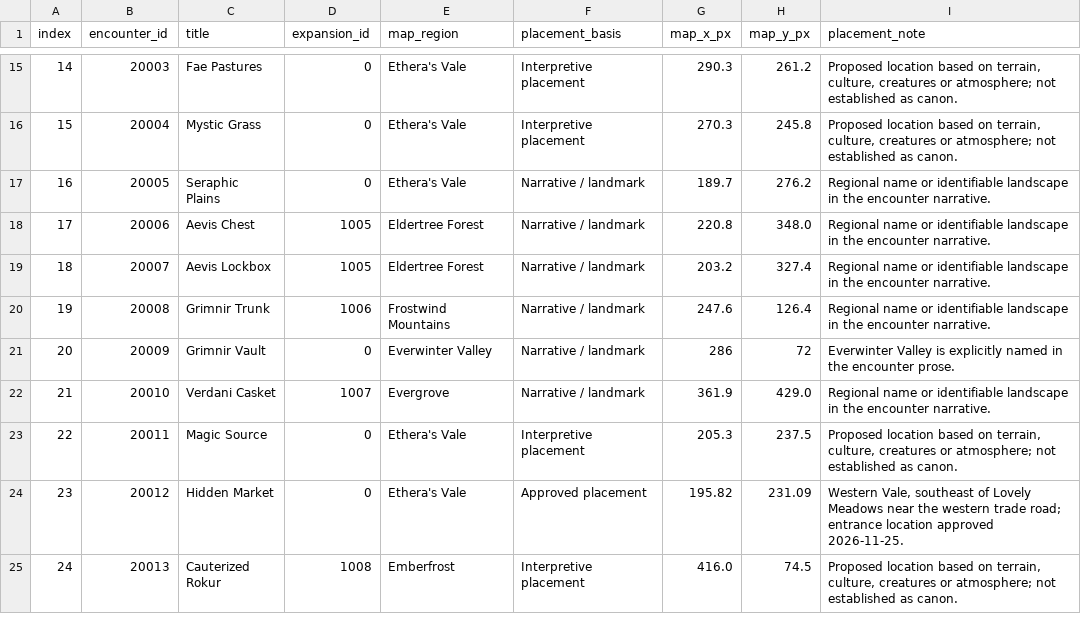
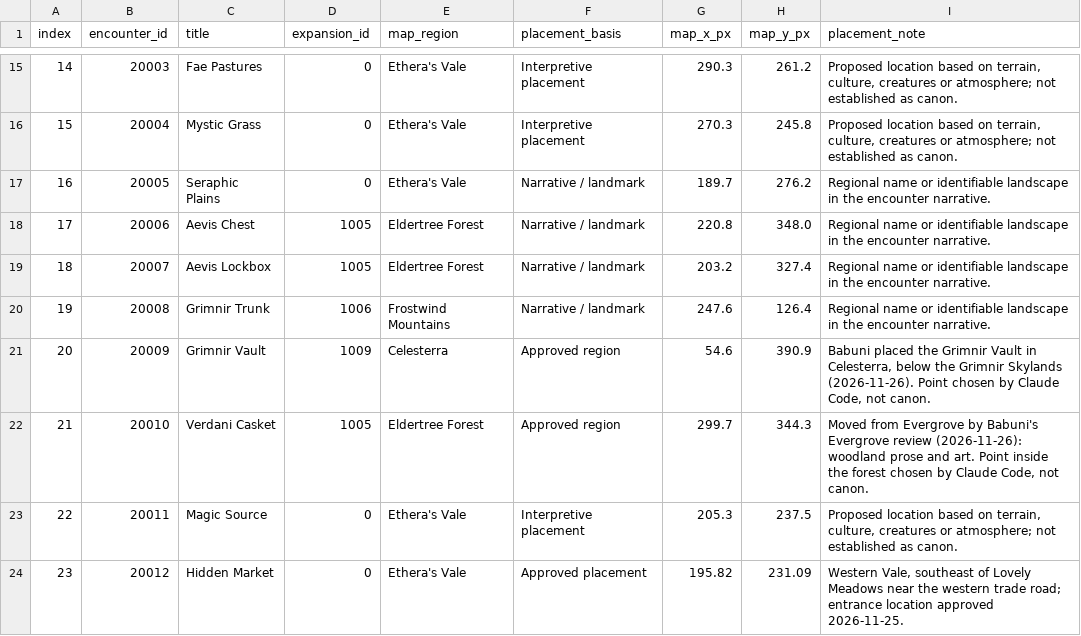
Before and after one commit to babunidev/Morkahja, a CSV file: docs/data/encounter_locations.csv, drawn as a sheet; only a part is shown, gaps mark what is left out; the shorter side is filled out with more unchanged rows; the diff covers the shown part only.

```diff
--- a/docs/data/encounter_locations.csv
+++ b/docs/data/encounter_locations.csv
@@ -20,4 +20,4 @@
 19,20008,Grimnir Trunk,1006,Frostwind Mountains,Narrative / landmark,247.6,126.4,Regional name or identifiable landscape in the encounter narrative.
-20,20009,Grimnir Vault,0,Everwinter Valley,Narrative / landmark,286,72,Everwinter Valley is explicitly named in the encounter prose.
-21,20010,Verdani Casket,1007,Evergrove,Narrative / landmark,361.9,429.0,Regional name or identifiable landscape in the encounter narrative.
+20,20009,Grimnir Vault,1009,Celesterra,Approved region,54.6,390.9,"Babuni placed the Grimnir Vault in Celesterra, below the Grimnir Skylands (2026-11-26). Point chosen by Claude Code, not canon."
+21,20010,Verdani Casket,1005,Eldertree Forest,Approved region,299.7,344.3,"Moved from Evergrove by Babuni's Evergrove review (2026-11-26): woodland prose and art. Point inside the forest chosen by Claude Code, not canon."
 22,20011,Magic Source,0,Ethera's Vale,Interpretive placement,205.3,237.5,"Proposed location based on terrain, culture, creatures or atmosphere; not established as canon."
```
Also changed, not shown: 36 edited cells elsewhere in this file, 5 other files.
